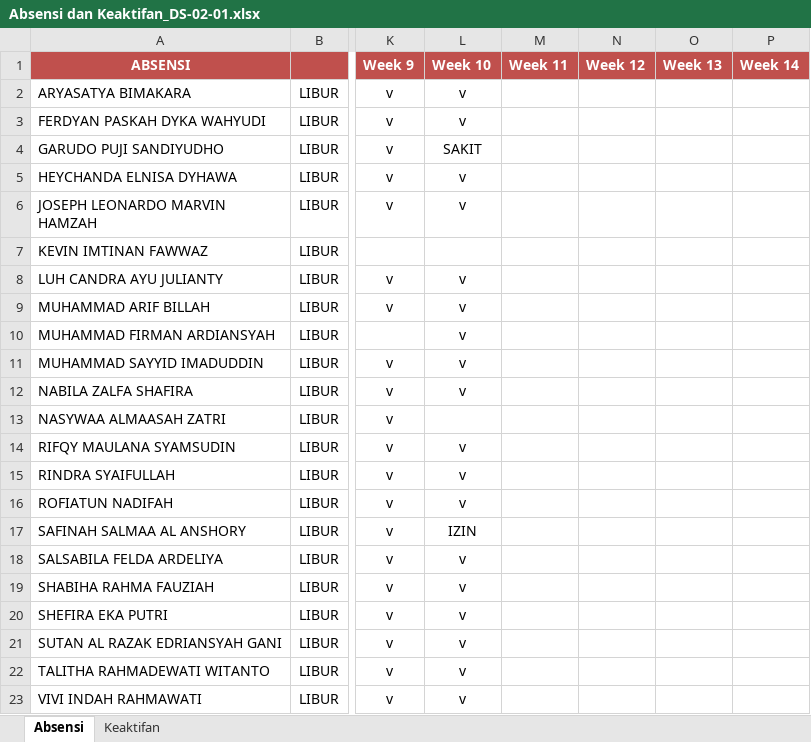
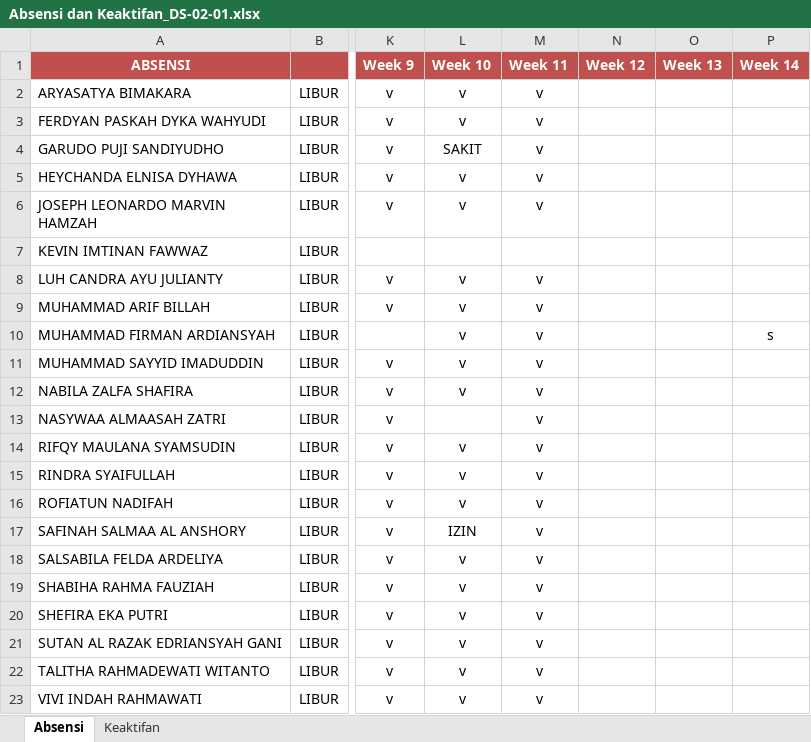
Before and after one commit to fzl-22/modul-alpro-sainsdata, an Excel workbook: Absensi dan Keaktifan/Absensi dan Keaktifan_DS-02-01.xlsx, sheet Absensi, drawn as a sheet; only a part is shown, gaps mark what is left out; values as stored, in another font and other column widths than the file's, no borders; the diff names each change by its address in the sheet, - before the commit and + after, or states it on an @@ line.

```diff
--- a/Absensi dan Keaktifan/Absensi dan Keaktifan_DS-02-01.xlsx (sheet Absensi)
+++ b/Absensi dan Keaktifan/Absensi dan Keaktifan_DS-02-01.xlsx (sheet Absensi)
-M2:M6 (Week 11): (empty)
+M2:M6 (Week 11): v
-M8:M23 (Week 11): (empty)
+M8:M23 (Week 11): v
-P10 (Week 14): (empty)
+P10 (Week 14): s
```
Also changed, not shown: sheet Keaktifan, 4 other files.
